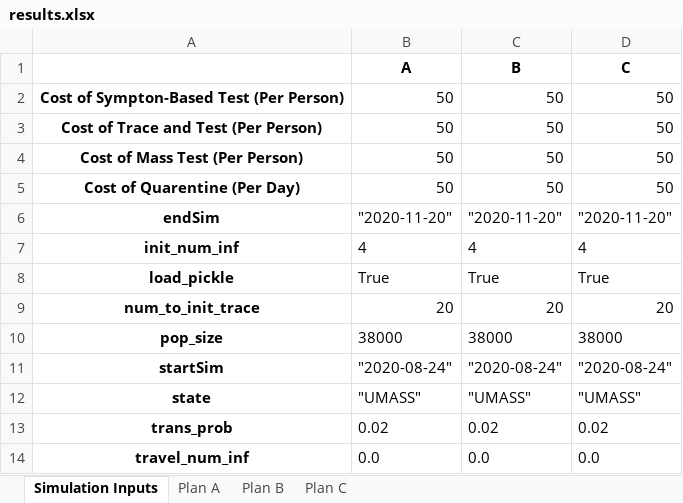
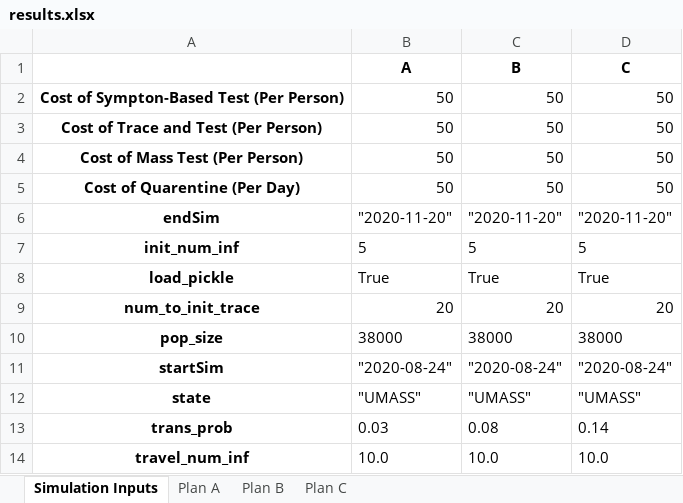
Before and after one commit to diseasemodeling/COVID-University, an Excel workbook: app/results.xlsx, sheet Simulation Inputs, drawn as a sheet; values as stored, in another font and other column widths than the file's, no borders; the diff names each change by its address in the sheet, - before the commit and + after, or states it on an @@ line.

```diff
--- a/app/results.xlsx (sheet Simulation Inputs)
+++ b/app/results.xlsx (sheet Simulation Inputs)
-B7 (A): 4
+B7 (A): 5
-C7 (B): 4
+C7 (B): 5
-D7 (C): 4
+D7 (C): 5
-B13 (A): 0.02
+B13 (A): 0.03
-C13 (B): 0.02
+C13 (B): 0.08
-D13 (C): 0.02
+D13 (C): 0.14
-B14 (A): 0.0
+B14 (A): 10.0
-C14 (B): 0.0
+C14 (B): 10.0
-D14 (C): 0.0
+D14 (C): 10.0
```
Also changed, not shown: sheet Plan A, sheet Plan C, sheet Plan B, 4 other files.
